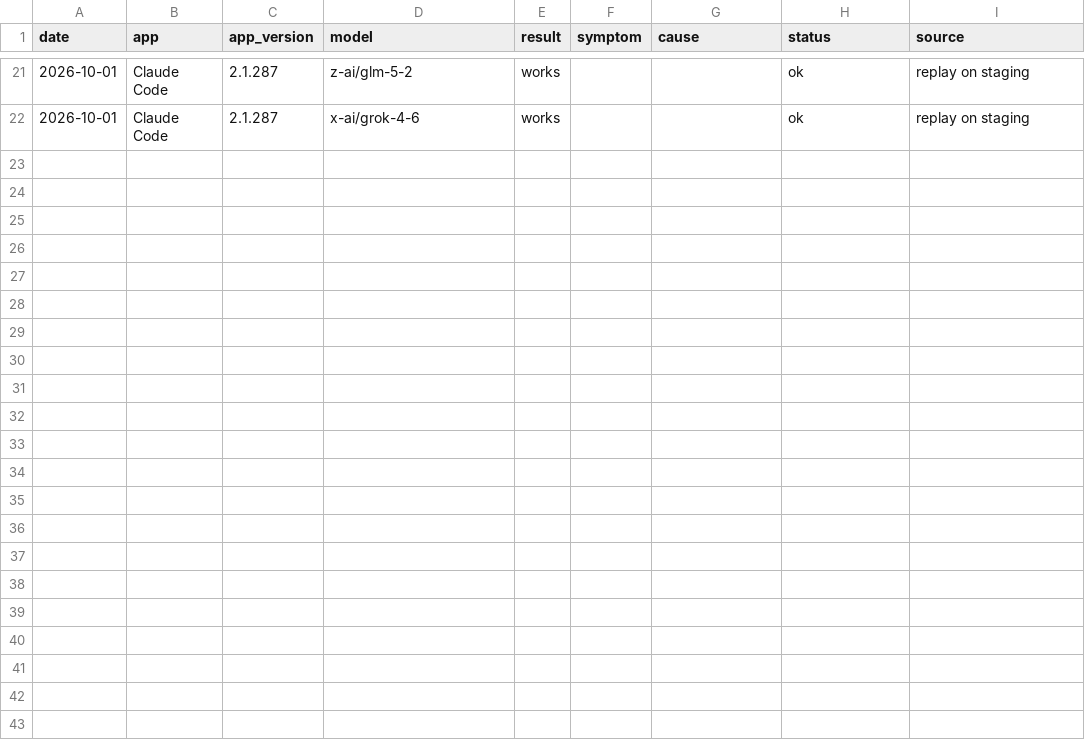
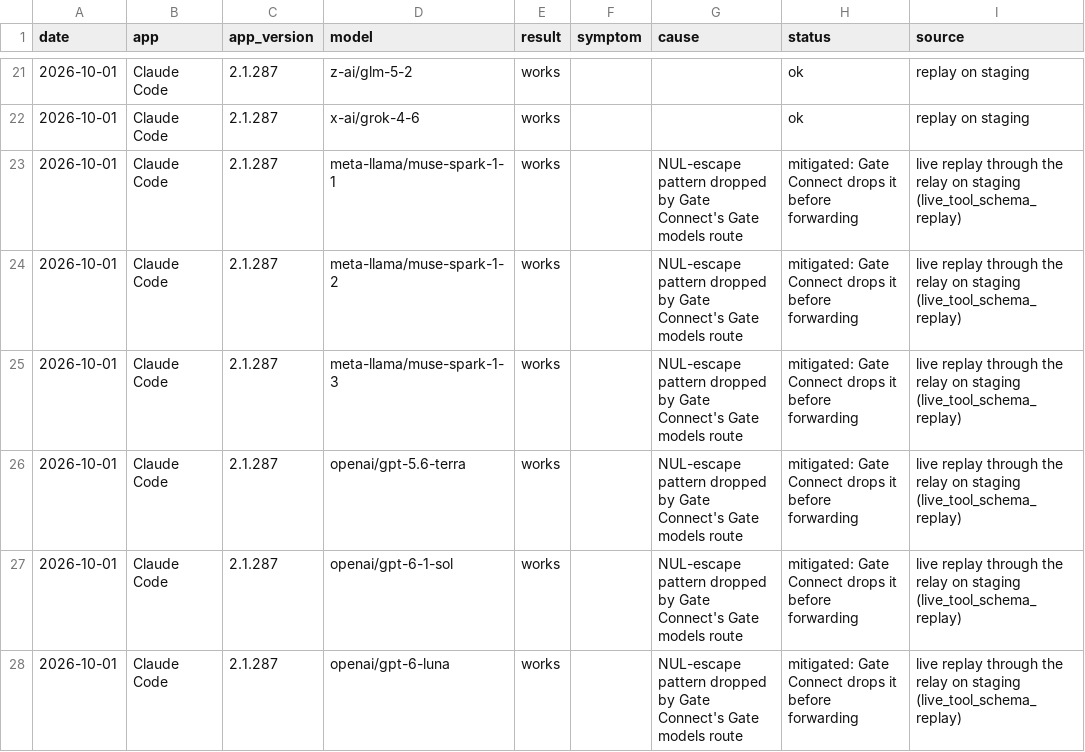
Before and after one commit to Constellation-Labs/gate-connect-app, a CSV file: docs/model-app-compatibility.csv, drawn as a sheet; only a part is shown, gaps mark what is left out.

```diff
--- a/docs/model-app-compatibility.csv
+++ b/docs/model-app-compatibility.csv
@@ -22 +22,7 @@ date,app,app_version,model,result,symptom,cause,status,source
 2026-10-01,Claude Code,2.1.287,x-ai/grok-4-6,works,,,ok,replay on staging
+2026-10-01,Claude Code,2.1.287,meta-llama/muse-spark-1-1,works,,NUL-escape pattern dropped by Gate Connect's Gate models route,mitigated: Gate Connect drops it before forwarding,live replay through the relay on staging (live_tool_schema_replay)
+2026-10-01,Claude Code,2.1.287,meta-llama/muse-spark-1-2,works,,NUL-escape pattern dropped by Gate Connect's Gate models route,mitigated: Gate Connect drops it before forwarding,live replay through the relay on staging (live_tool_schema_replay)
+2026-10-01,Claude Code,2.1.287,meta-llama/muse-spark-1-3,works,,NUL-escape pattern dropped by Gate Connect's Gate models route,mitigated: Gate Connect drops it before forwarding,live replay through the relay on staging (live_tool_schema_replay)
+2026-10-01,Claude Code,2.1.287,openai/gpt-5.6-terra,works,,NUL-escape pattern dropped by Gate Connect's Gate models route,mitigated: Gate Connect drops it before forwarding,live replay through the relay on staging (live_tool_schema_replay)
+2026-10-01,Claude Code,2.1.287,openai/gpt-6-1-sol,works,,NUL-escape pattern dropped by Gate Connect's Gate models route,mitigated: Gate Connect drops it before forwarding,live replay through the relay on staging (live_tool_schema_replay)
+2026-10-01,Claude Code,2.1.287,openai/gpt-6-luna,works,,NUL-escape pattern dropped by Gate Connect's Gate models route,mitigated: Gate Connect drops it before forwarding,live replay through the relay on staging (live_tool_schema_replay)
```
Also changed, not shown: 5 other files.
